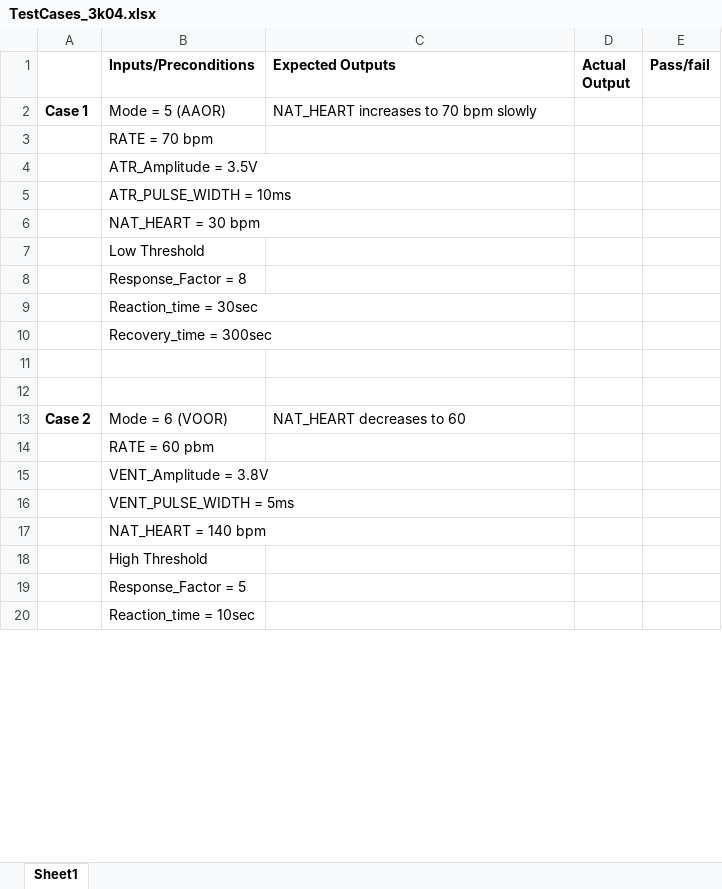
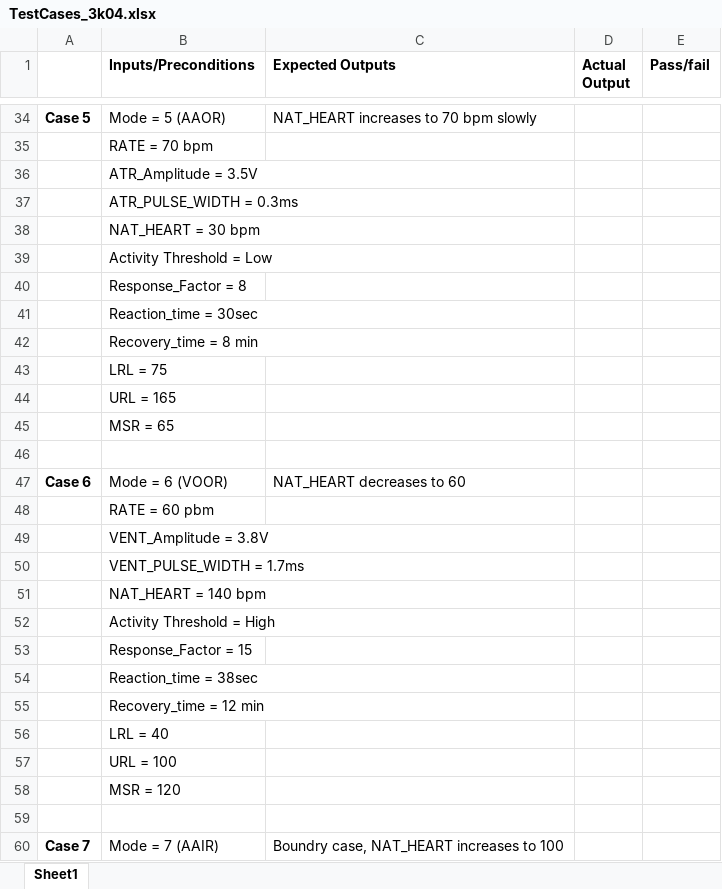
Before and after one commit to aidanmathew/SFWRENG-3K04, an Excel workbook: simulink/TestCases_3k04.xlsx, sheet Sheet1, drawn as a sheet; only a part is shown, gaps mark what is left out; the shorter side is filled out with more unchanged rows; values as stored, in another font and other column widths than the file's, no borders; removed rows and columns are numbered as before the commit, all else as after; the diff covers the shown part only; the diff names each change by its address in the sheet, - before the commit and + after, or states it on an @@ line.

Commit message:
Added additional test cases, parameters changed

```diff
--- a/simulink/TestCases_3k04.xlsx (sheet Sheet1)
+++ b/simulink/TestCases_3k04.xlsx (sheet Sheet1)
-A34: Case 1
+A34: Case 5
-B37 (Inputs/Preconditions): ATR_PULSE_WIDTH = 10ms
+B37 (Inputs/Preconditions): ATR_PULSE_WIDTH = 0.3ms
-B39 (Inputs/Preconditions): Low Threshold
+B39 (Inputs/Preconditions): Activity Threshold = Low
-B42 (Inputs/Preconditions): Recovery_time = 300sec
+B42 (Inputs/Preconditions): Recovery_time = 8 min
+row 43:  | LRL = 75
+row 44:  | URL = 165
+row 45:  | MSR = 65
-row 12: (empty)
-A47: Case 2
+A47: Case 6
-B50 (Inputs/Preconditions): VENT_PULSE_WIDTH = 5ms
+B50 (Inputs/Preconditions): VENT_PULSE_WIDTH = 1.7ms
-B52 (Inputs/Preconditions): High Threshold
+B52 (Inputs/Preconditions): Activity Threshold = High
-B53 (Inputs/Preconditions): Response_Factor = 5
+B53 (Inputs/Preconditions): Response_Factor = 15
+row 54:  | Reaction_time = 38sec
+row 55:  | Recovery_time = 12 min
+row 56:  | LRL = 40
+row 57:  | URL = 100
+row 58:  | MSR = 120
+row 59: (empty)
+row 60: Case 7 | Mode = 7 (AAIR) | Boundry case, NAT_HEART increases to 100
```
Also changed, not shown: 44 added rows, 11 removed rows, 2 moved rows and 7 edited cells elsewhere in this sheet.
